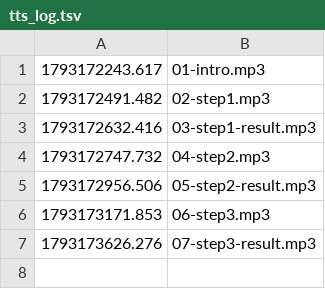
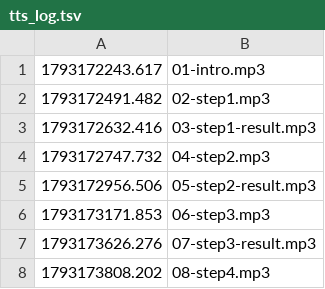
Before and after one commit to chenghyang2001/yahboom-microros-pi5, a TSV file: drill/live/20261028-b4-remote-control/tts_log.tsv, drawn as a sheet; the diff names each change by its address in the sheet, - before the commit and + after, or states it on an @@ line.

```diff
--- a/drill/live/20261028-b4-remote-control/tts_log.tsv
+++ b/drill/live/20261028-b4-remote-control/tts_log.tsv
+row 8: 1793173808.202 | 08-step4.mp3
```
Also changed, not shown: 2 other files.
